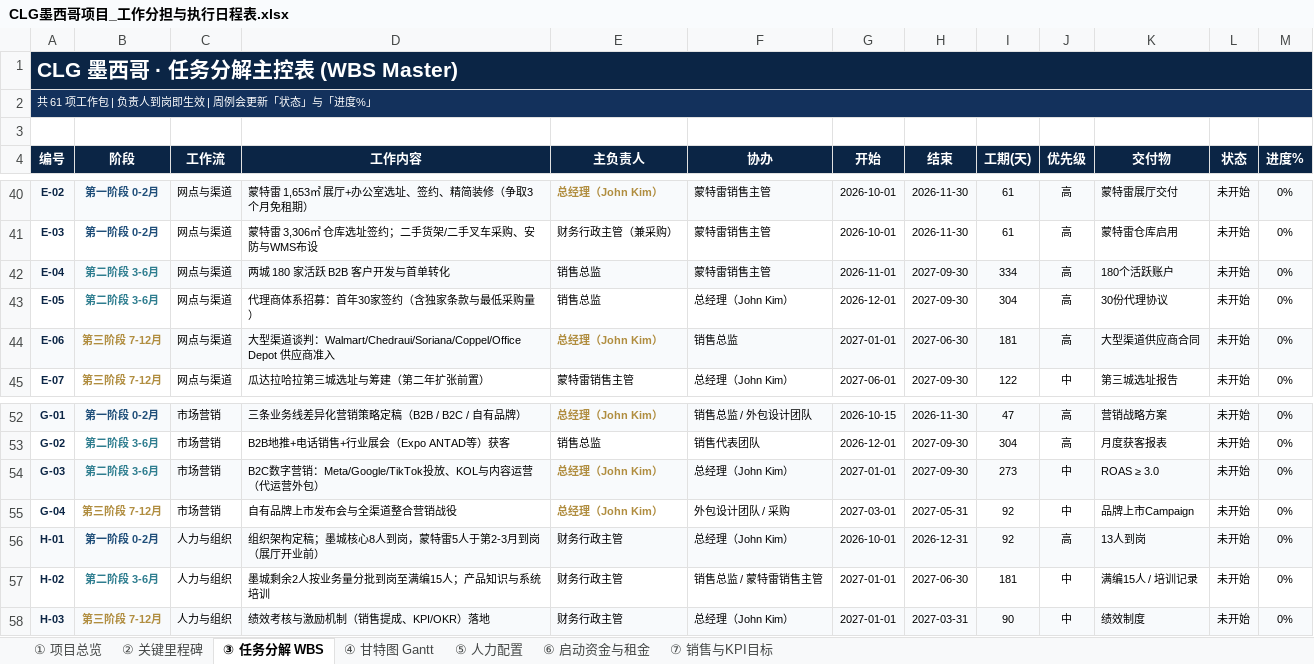
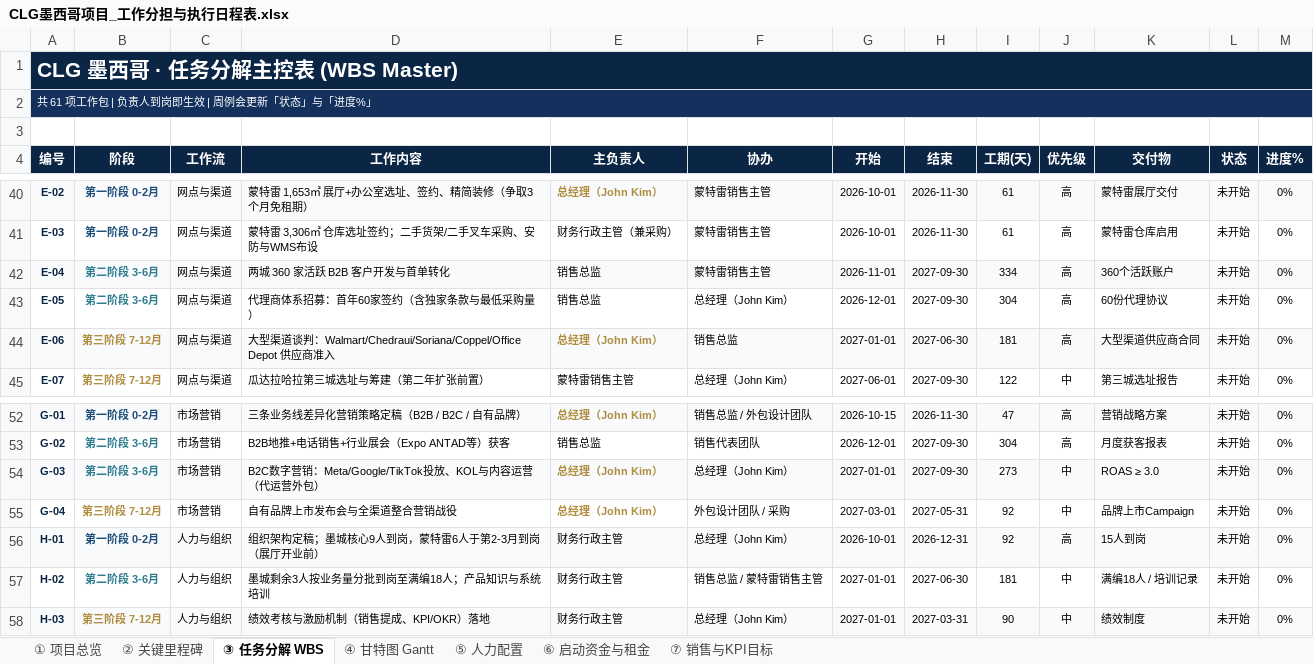
Before and after one commit to jibongkim-lgtm/nnvchurch, an Excel workbook: CLG-Mexico/CLG墨西哥项目_工作分担与执行日程表.xlsx, sheet ③ 任务分解 WBS, drawn as a sheet; only a part is shown, gaps mark what is left out; values as stored, in another font and other column widths than the file's, no borders; conditional formats not drawn; the diff names each change by its address in the sheet, - before the commit and + after, or states it on an @@ line.

```diff
--- a/CLG-Mexico/CLG墨西哥项目_工作分担与执行日程表.xlsx (sheet ③ 任务分解 WBS)
+++ b/CLG-Mexico/CLG墨西哥项目_工作分担与执行日程表.xlsx (sheet ③ 任务分解 WBS)
-D42 (工作内容): 两城 180 家活跃 B2B 客户开发与首单转化
+D42 (工作内容): 两城 360 家活跃 B2B 客户开发与首单转化
-K42 (交付物): 180个活跃账户
+K42 (交付物): 360个活跃账户
-D43 (工作内容): 代理商体系招募：首年30家签约（含独家条款与最低采购量）
+D43 (工作内容): 代理商体系招募：首年60家签约（含独家条款与最低采购量）
-K43 (交付物): 30份代理协议
+K43 (交付物): 60份代理协议
-D56 (工作内容): 组织架构定稿；墨城核心8人到岗，蒙特雷5人于第2-3月到岗（展厅开业前）
+D56 (工作内容): 组织架构定稿；墨城核心9人到岗，蒙特雷6人于第2-3月到岗（展厅开业前）
-K56 (交付物): 13人到岗
+K56 (交付物): 15人到岗
-D57 (工作内容): 墨城剩余2人按业务量分批到岗至满编15人；产品知识与系统培训
+D57 (工作内容): 墨城剩余3人按业务量分批到岗至满编18人；产品知识与系统培训
-K57 (交付物): 满编15人 / 培训记录
+K57 (交付物): 满编18人 / 培训记录
```
Also changed, not shown: sheet ⑦ 销售与KPI目标, sheet ⑤ 人力配置, sheet ⑥ 启动资金与租金, sheet ④ 甘特图 Gantt, sheet ① 项目总览, sheet ② 关键里程碑, 3 other files.
